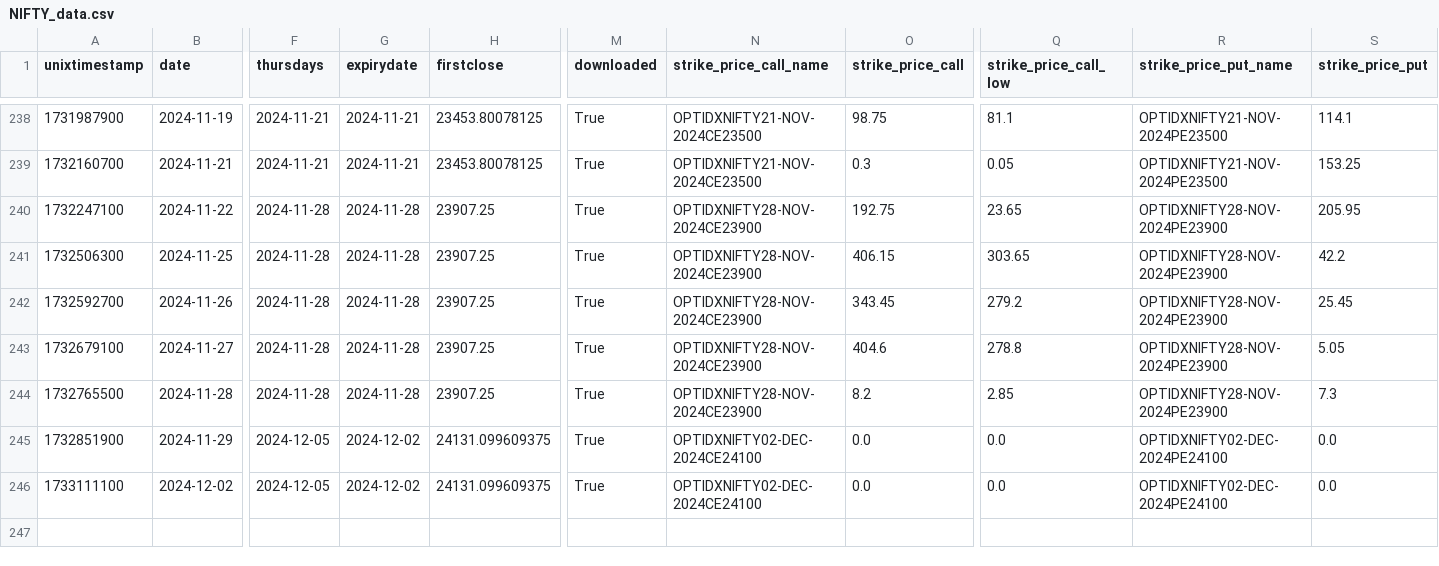
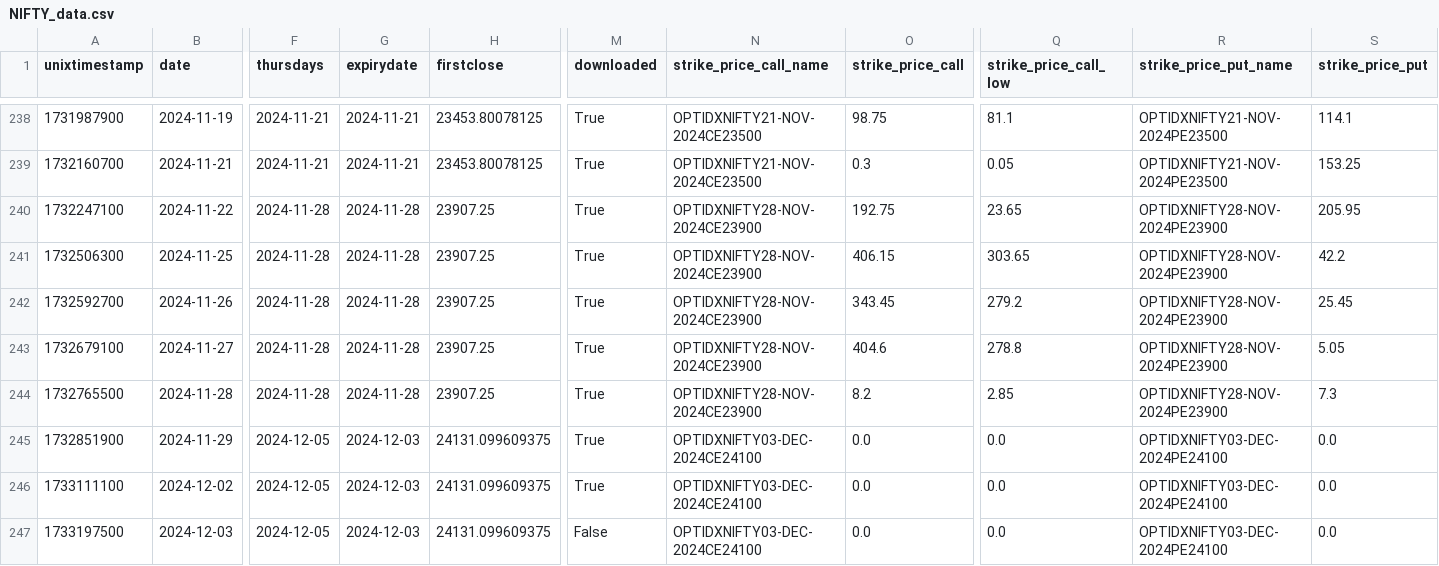
Before and after one commit to arasandt/nsepy, a CSV file: NIFTY_data.csv, drawn as a sheet; only a part is shown, gaps mark what is left out; rows hold the shown columns only; the diff names each change by its address in the sheet, - before the commit and + after, or states it on an @@ line.

```diff
--- a/NIFTY_data.csv
+++ b/NIFTY_data.csv
-G245:G246 (expirydate): 2024-12-02
+G245:G246 (expirydate): 2024-12-03
-N245:N246 (strike_price_call_name): OPTIDXNIFTY02-DEC-2024CE24100
+N245:N246 (strike_price_call_name): OPTIDXNIFTY03-DEC-2024CE24100
-R245:R246 (strike_price_put_name): OPTIDXNIFTY02-DEC-2024PE24100
+R245:R246 (strike_price_put_name): OPTIDXNIFTY03-DEC-2024PE24100
+row 247: 1733197500 | 2024-12-03 | 2024-12-05 | 2024-12-03 | 24131.099609375 | False | OPTIDXNIFTY03-DEC-2024CE24100 | 0.0 | 0.0 | OPTIDXNIFTY03-DEC-2024PE24100 | 0.0
```
Also changed, not shown: 2 other files.
